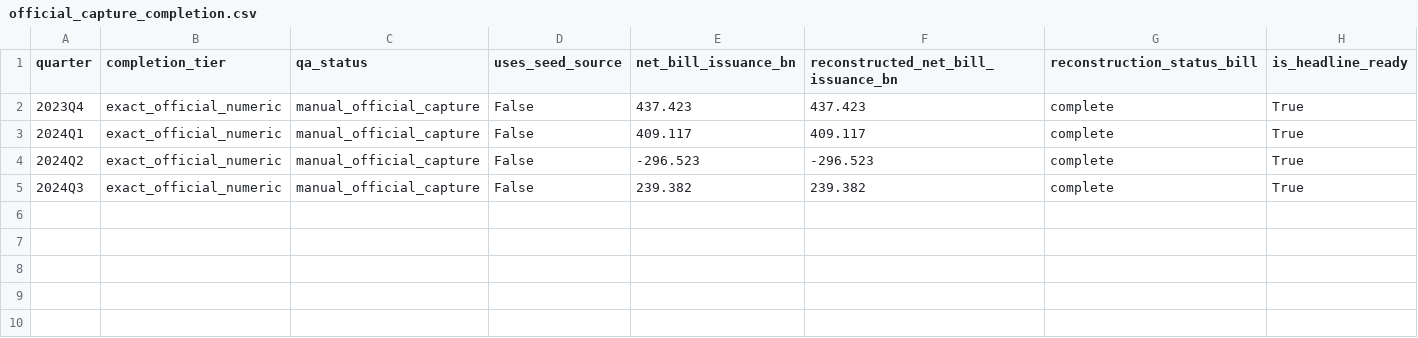
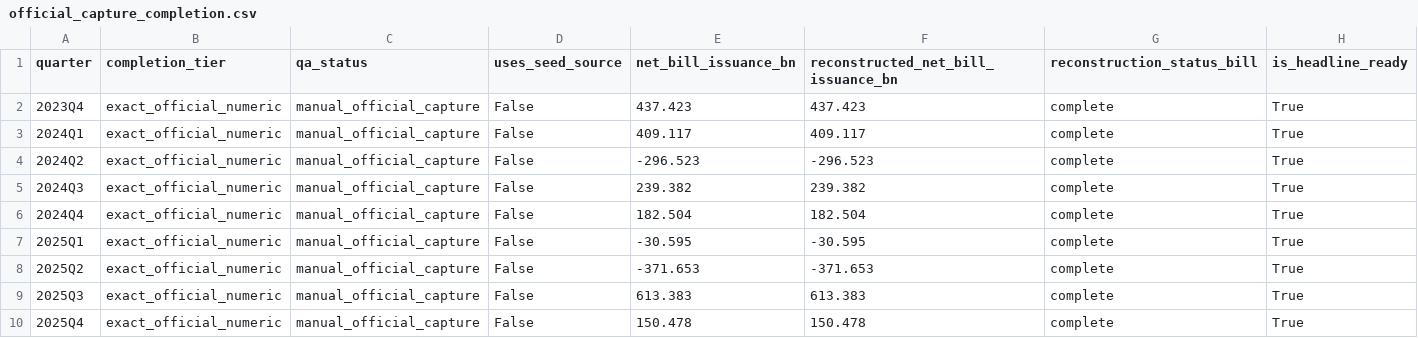
Before and after one commit to smkwray/qrawatch, a CSV file: site/data/official_capture_completion.csv, drawn as a sheet.

```diff
--- a/site/data/official_capture_completion.csv
+++ b/site/data/official_capture_completion.csv
@@ -5 +5,6 @@ quarter,completion_tier,qa_status,uses_seed_source,net_bill_issuance_bn,reconstr
 2024Q3,exact_official_numeric,manual_official_capture,False,239.382,239.382,complete,True
+2024Q4,exact_official_numeric,manual_official_capture,False,182.504,182.504,complete,True
+2025Q1,exact_official_numeric,manual_official_capture,False,-30.595,-30.595,complete,True
+2025Q2,exact_official_numeric,manual_official_capture,False,-371.653,-371.653,complete,True
+2025Q3,exact_official_numeric,manual_official_capture,False,613.383,613.383,complete,True
+2025Q4,exact_official_numeric,manual_official_capture,False,150.478,150.478,complete,True
```
Also changed, not shown: data/manual/qra_event_seed.csv, site/data/ati_quarter_table.csv, 33 other files.
